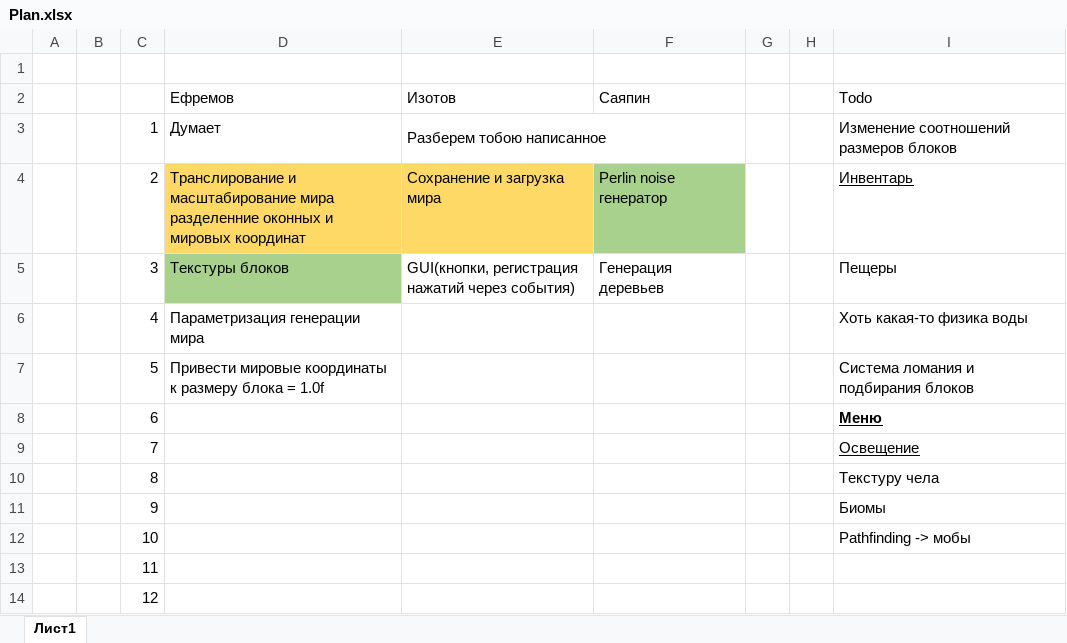
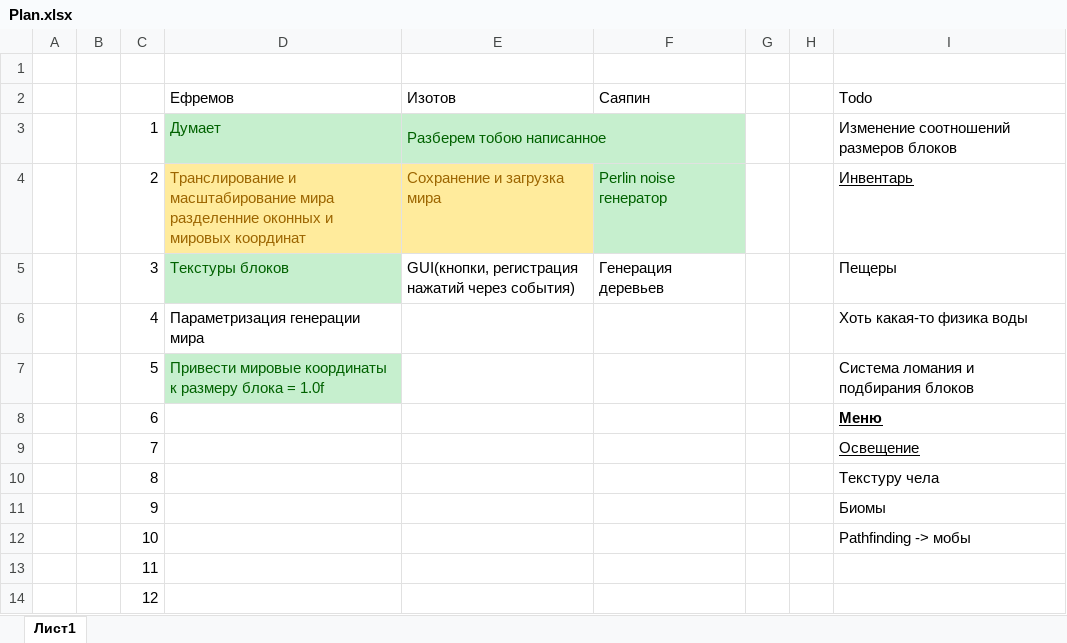
Before and after one commit to iamwhoamianamy/shootcraft, an Excel workbook: Plan.xlsx, sheet Лист1, drawn as a sheet; only a part is shown; values as stored, in another font and other column widths than the file's, no borders; the diff names each change by its address in the sheet, - before the commit and + after, or states it on an @@ line.

```diff
--- a/Plan.xlsx (sheet Лист1)
+++ b/Plan.xlsx (sheet Лист1)
-D3:F3 fill: none
+D3:F3 fill: #C6EFCE
-D3:E3 text colour: black
+D3:E3 text colour: #006100
@@ D4:E4 fill: #FFD966 → #FFEB9C, text colour: black → #9C6500 @@
@@ F4 text colour: black → #006100, fill: #A9D18E → #C6EFCE @@
@@ D5 text colour: black → #006100, fill: #A9D18E → #C6EFCE @@
@@ D7 fill: none → #C6EFCE, text colour: black → #006100 @@
```
Also changed, not shown: 15 other files.
